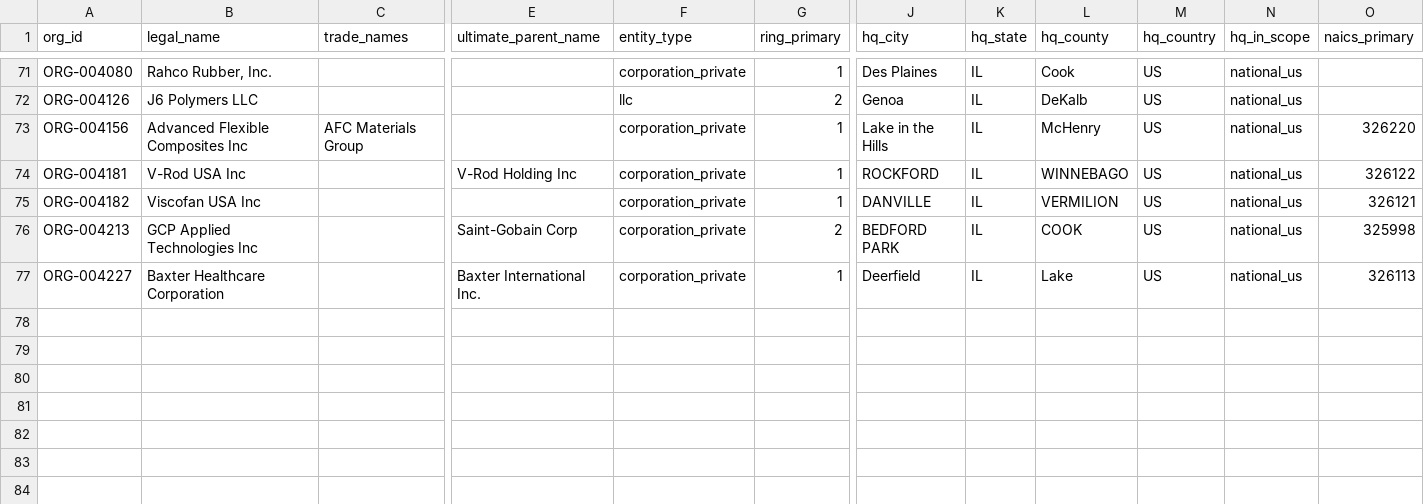
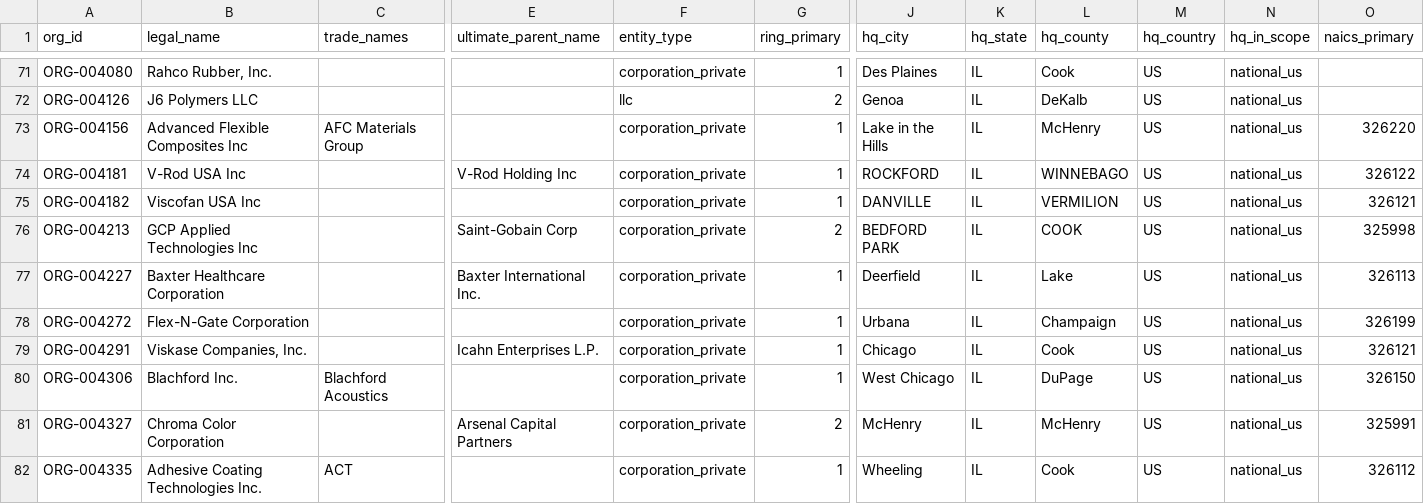
Before and after one commit to polymerindustrycluster/polymer-atlas, a CSV file: data/organizations_IL.csv, drawn as a sheet; only a part is shown, gaps mark what is left out; rows hold the shown columns only; the diff names each change by its address in the sheet, - before the commit and + after, or states it on an @@ line.

```diff
--- a/data/organizations_IL.csv
+++ b/data/organizations_IL.csv
+row 78: ORG-004272 | Flex-N-Gate Corporation |  |  | corporation_private | 1 | Urbana | IL | Champaign | US | national_us | 326199
+row 79: ORG-004291 | Viskase Companies, Inc. |  | Icahn Enterprises L.P. | corporation_private | 1 | Chicago | IL | Cook | US | national_us | 326121
+row 80: ORG-004306 | Blachford Inc. | Blachford Acoustics |  | corporation_private | 1 | West Chicago | IL | DuPage | US | national_us | 326150
+row 81: ORG-004327 | Chroma Color Corporation |  | Arsenal Capital Partners | corporation_private | 2 | McHenry | IL | McHenry | US | national_us | 325991
+row 82: ORG-004335 | Adhesive Coating Technologies Inc. | ACT |  | corporation_private | 1 | Wheeling | IL | Cook | US | national_us | 326112
```
Also changed, not shown: data/organizations_GA.csv, data/organizations_MA.csv, 21 other files.
